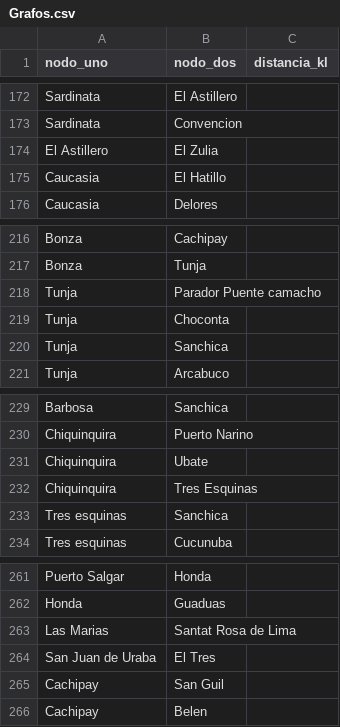
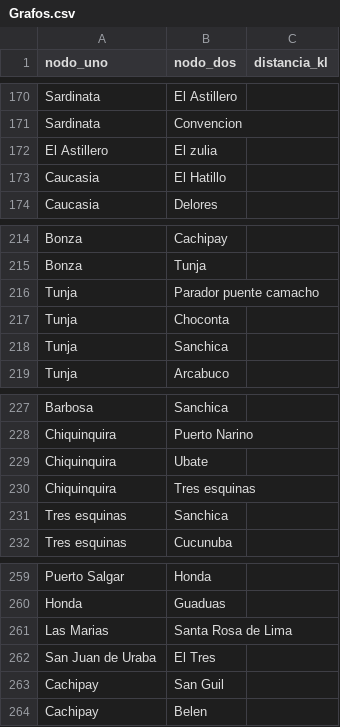
Before and after one commit to Calebsenm/proyecto_grafos, a CSV file: src/main/resources/csv/Grafos.csv, drawn as a sheet; only a part is shown, gaps mark what is left out; the diff covers the shown part only.

```diff
--- a/src/main/resources/csv/Grafos.csv
+++ b/src/main/resources/csv/Grafos.csv
@@ -173,3 +171,3 @@ Sardinata,El Astillero,
 Sardinata,Convencion,
-El Astillero,El Zulia,
+El Astillero,El zulia,
 Caucasia,El Hatillo,
@@ -217,3 +215,3 @@ Bonza,Cachipay,
 Bonza,Tunja,
-Tunja,Parador Puente camacho,
+Tunja,Parador puente camacho,
 Tunja,Choconta,
@@ -231,3 +229,3 @@ Chiquinquira,Puerto Narino,
 Chiquinquira,Ubate,
-Chiquinquira,Tres Esquinas,
+Chiquinquira,Tres esquinas,
 Tres esquinas ,Sanchica,
@@ -262,3 +260,3 @@ Puerto Salgar,Honda,
 Honda,Guaduas,
-Las Marias,Santat Rosa de Lima,
+Las Marias,Santa Rosa de Lima,
 San Juan de Uraba, El Tres,
```
Also changed, not shown: 2 removed rows and 12 edited cells elsewhere in this file.
